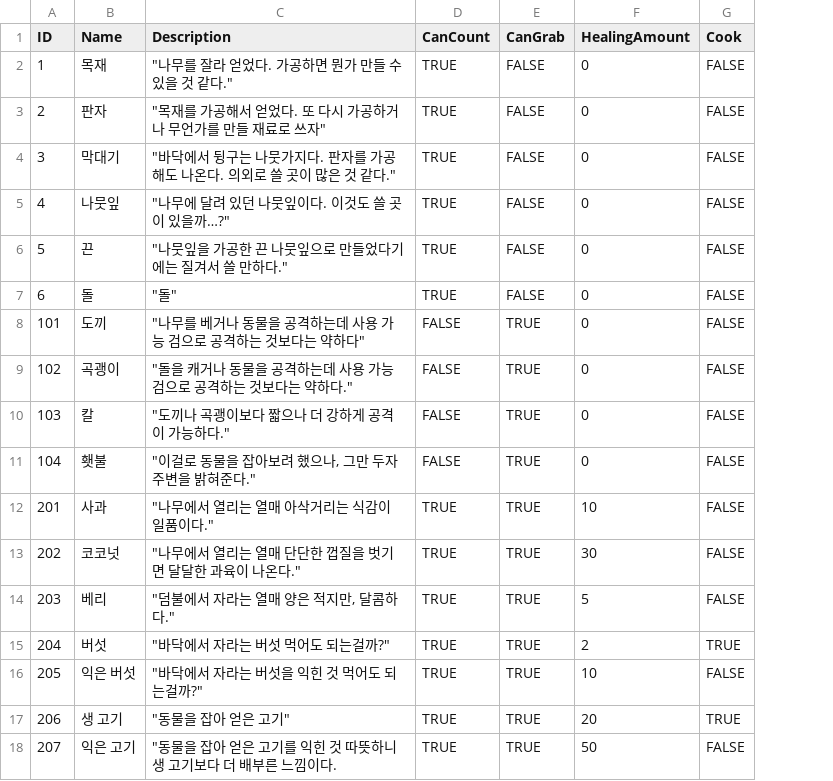
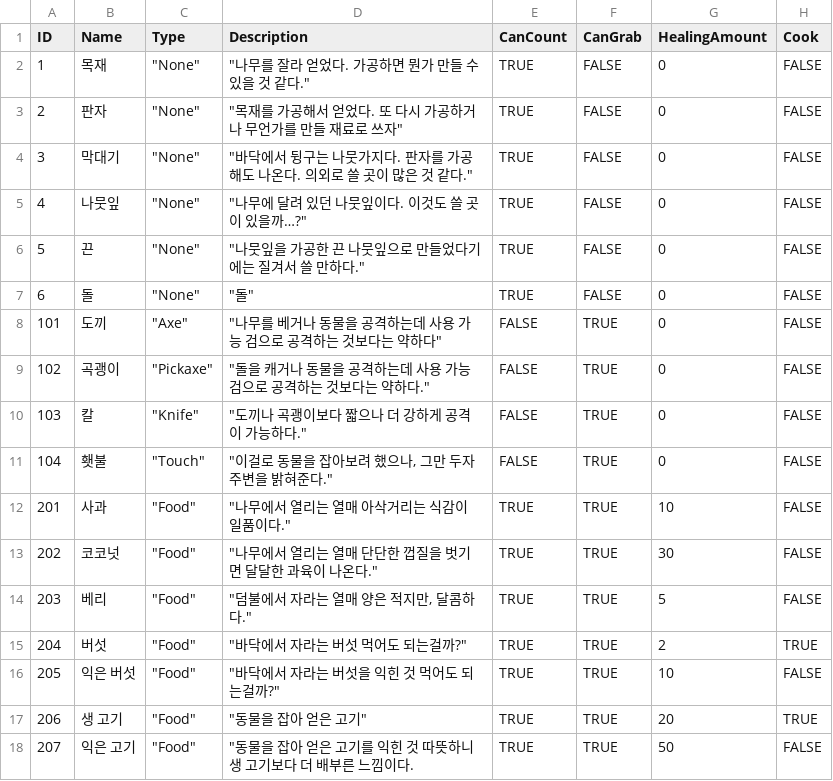
Before and after one commit to kimwooryong/WooRyong, a CSV file: EscapeGameProject/Assets/Resources/ItemDataBase.csv, drawn as a sheet; only a part is shown; the diff names each change by its address in the sheet, - before the commit and + after, or states it on an @@ line.

Commit message:
Update Using Item
사용중인 아이템의 타입을 받아온다.

```diff
--- a/EscapeGameProject/Assets/Resources/ItemDataBase.csv
+++ b/EscapeGameProject/Assets/Resources/ItemDataBase.csv
+column C (Type), rows 2-18: "None" | "None" | "None" | "None" | "None" | "None" | "Axe" | "Pickaxe" | "Knife" | "Touch" | "Food" | "Food" | "Food" | "Food" | "Food" | "Food" | "Food"
```
Also changed, not shown: 5 other files.
